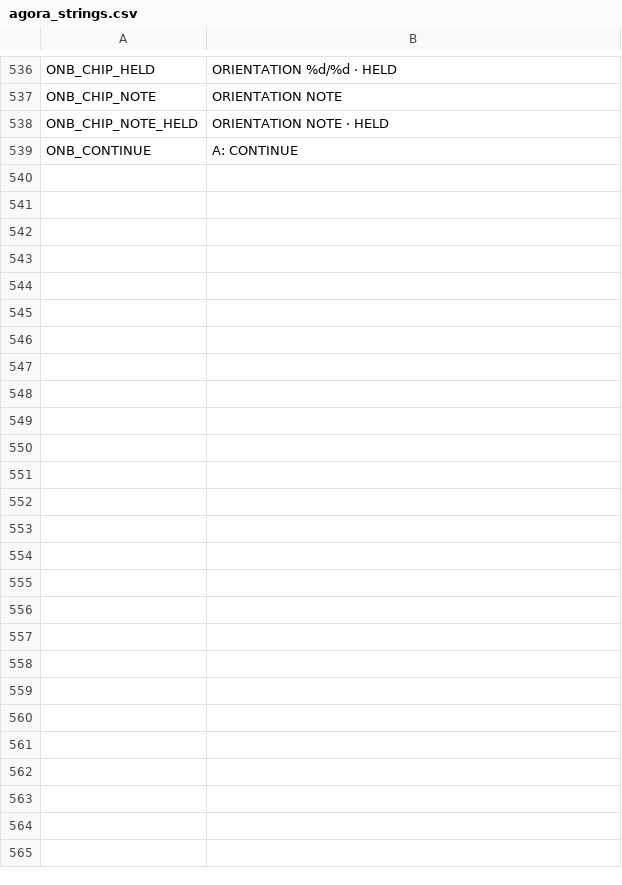
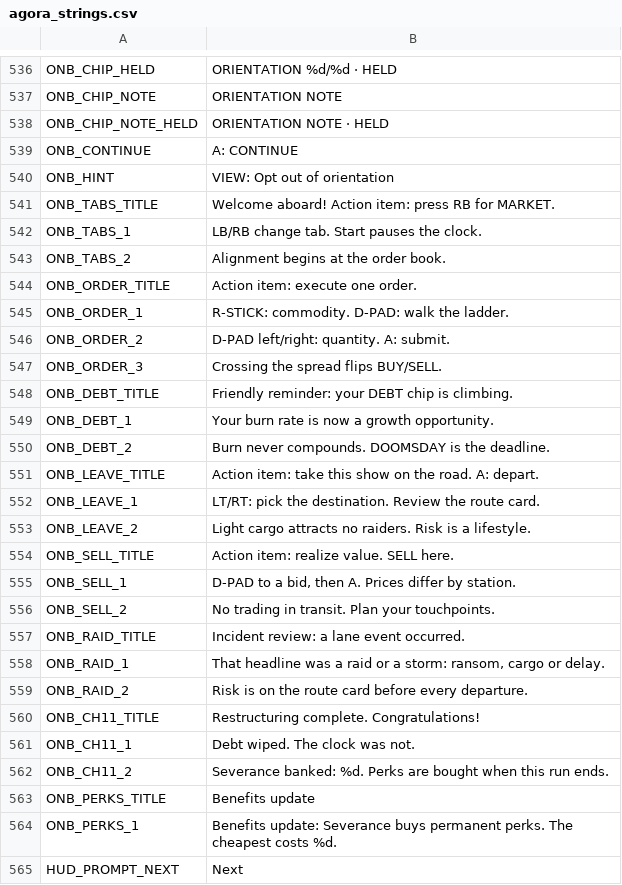
Before and after one commit to brockventures/agora-roguelike, a CSV file: game/localization/agora_strings.csv, drawn as a sheet; only a part is shown, gaps mark what is left out; the diff names each change by its address in the sheet, - before the commit and + after, or states it on an @@ line.

```diff
--- a/game/localization/agora_strings.csv
+++ b/game/localization/agora_strings.csv
+row 540: ONB_HINT | VIEW: Opt out of orientation
+row 541: ONB_TABS_TITLE | Welcome aboard! Action item: press RB for MARKET.
+row 542: ONB_TABS_1 | LB/RB change tab. Start pauses the clock.
+row 543: ONB_TABS_2 | Alignment begins at the order book.
+row 544: ONB_ORDER_TITLE | Action item: execute one order.
+row 545: ONB_ORDER_1 | R-STICK: commodity. D-PAD: walk the ladder.
+row 546: ONB_ORDER_2 | D-PAD left/right: quantity. A: submit.
+row 547: ONB_ORDER_3 | Crossing the spread flips BUY/SELL.
+row 548: ONB_DEBT_TITLE | Friendly reminder: your DEBT chip is climbing.
+row 549: ONB_DEBT_1 | Your burn rate is now a growth opportunity.
+row 550: ONB_DEBT_2 | Burn never compounds. DOOMSDAY is the deadline.
+row 551: ONB_LEAVE_TITLE | Action item: take this show on the road. A: depart.
+row 552: ONB_LEAVE_1 | LT/RT: pick the destination. Review the route card.
+row 553: ONB_LEAVE_2 | Light cargo attracts no raiders. Risk is a lifestyle.
+row 554: ONB_SELL_TITLE | Action item: realize value. SELL here.
+row 555: ONB_SELL_1 | D-PAD to a bid, then A. Prices differ by station.
+row 556: ONB_SELL_2 | No trading in transit. Plan your touchpoints.
+row 557: ONB_RAID_TITLE | Incident review: a lane event occurred.
+row 558: ONB_RAID_1 | That headline was a raid or a storm: ransom, cargo or delay.
+row 559: ONB_RAID_2 | Risk is on the route card before every departure.
+row 560: ONB_CH11_TITLE | Restructuring complete. Congratulations!
+row 561: ONB_CH11_1 | Debt wiped. The clock was not.
+row 562: ONB_CH11_2 | Severance banked: %d. Perks are bought when this run ends.
+row 563: ONB_PERKS_TITLE | Benefits update
+row 564: ONB_PERKS_1 | Benefits update: Severance buys permanent perks. The cheapest costs %d.
+row 565: HUD_PROMPT_NEXT | Next
```
Also changed, not shown: 10 other files.
